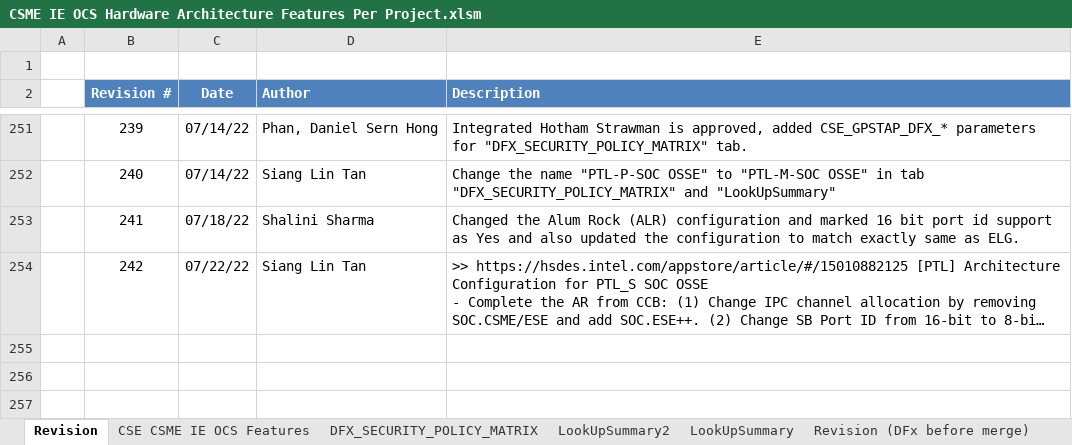
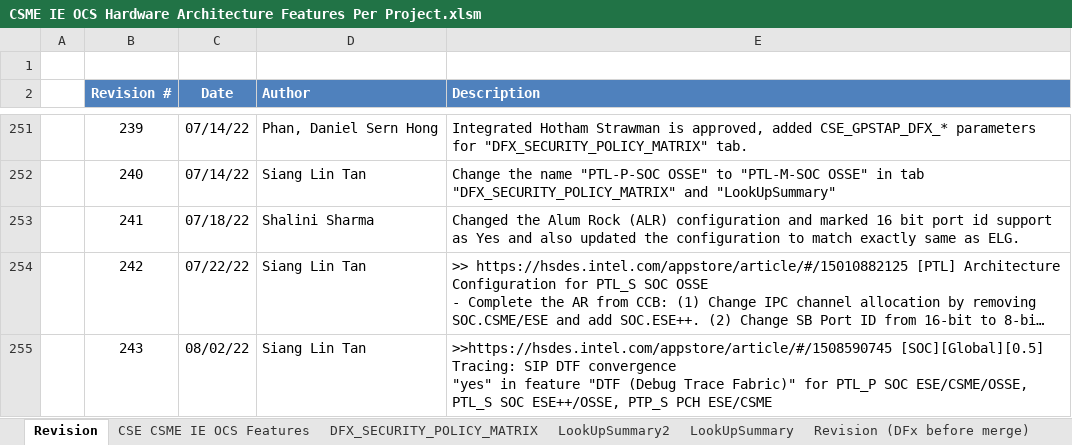
Before and after one commit to jasonx-tsao/exp_vtb, an Excel workbook: ArchSpecs/Working/CSME IE OCS Hardware Architecture Features Per Project.xlsm, sheet Revision, drawn as a sheet; only a part is shown, gaps mark what is left out; long unchanged cells end in …; values as stored, in another font and other column widths than the file's, no borders; ↵ is a line break in a cell; the diff names each change by its address in the sheet, - before the commit and + after, or states it on an @@ line.

Commit message:
243	08/02/22	Siang Lin Tan	">>https://hsdes.intel.com/appstore/article/#/1508590745 [SOC][Global][0.5] Tracing: SIP DTF convergence ""yes"" in feature ""DTF (Debug Trace Fabric)"" for PTL_P SOC ESE/CSME/OSSE, PTL_S SOC ESE++/OSSE, PTP_S PCH  ESE/CSME"

```diff
--- a/ArchSpecs/Working/CSME IE OCS Hardware Architecture Features Per Project.xlsm (sheet Revision)
+++ b/ArchSpecs/Working/CSME IE OCS Hardware Architecture Features Per Project.xlsm (sheet Revision)
+row 255:  | 243 | 08/02/22 | Siang Lin Tan | >>https://hsdes.intel.com/appstore/article/#/1508590745 [SOC][Global][0.5] Tracing: SIP DTF convergence ↵ "yes" in feature "DTF (Debug Trace Fabric)" for PTL_P SOC ESE/CSME/OSSE, PTL_S SOC ESE++/OSSE, PTP_S PCH ESE/CSME
```
Also changed, not shown: sheet CSE CSME IE OCS Features.
